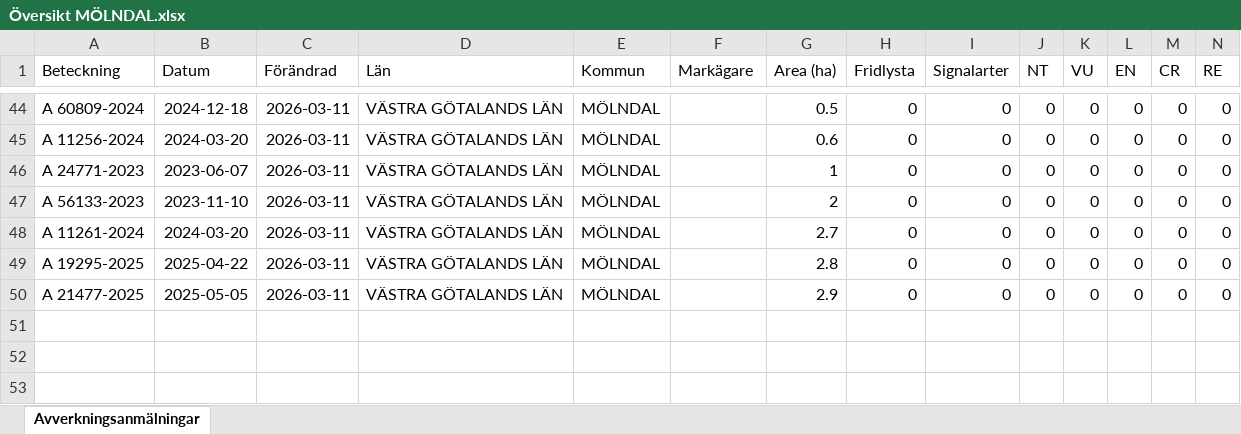
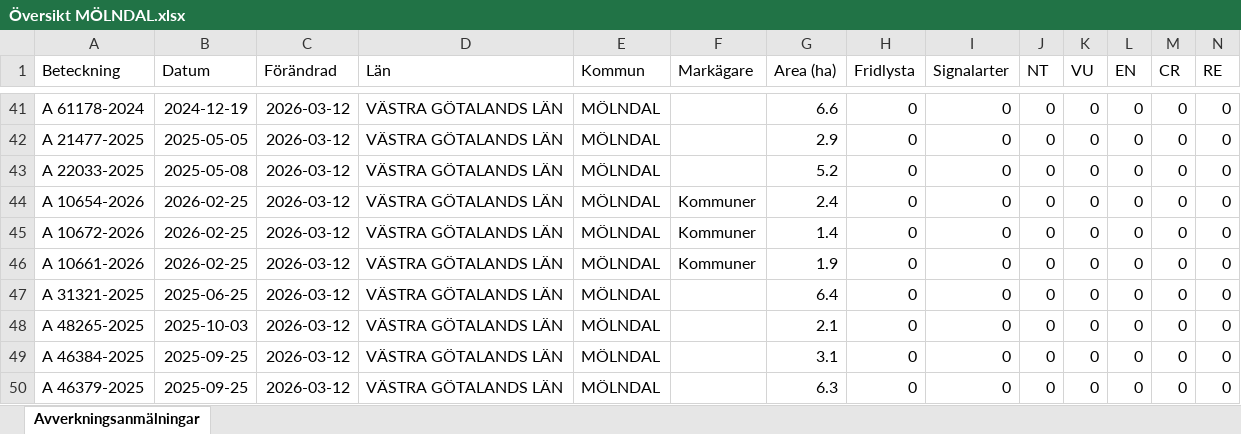
Before and after one commit to klasma/Logging_1481, an Excel workbook: Översikt MÖLNDAL.xlsx, sheet Avverkningsanmälningar, drawn as a sheet; only a part is shown, gaps mark what is left out; values as stored, in another font and other column widths than the file's, no borders; addresses are those after the commit; rows hold the shown columns only; the diff covers the shown part only; the diff names each change by its address in the sheet, - before the commit and + after, or states it on an @@ line.

```diff
--- a/Översikt MÖLNDAL.xlsx (sheet Avverkningsanmälningar)
+++ b/Översikt MÖLNDAL.xlsx (sheet Avverkningsanmälningar)
-A41 (Beteckning): A 60809-2024
+A41 (Beteckning): A 61178-2024
-B41 (Datum): 2024-12-18
+B41 (Datum): 2024-12-19
-C41:C43 (Förändrad): 2026-03-11
+C41:C43 (Förändrad): 2026-03-12
-G41 (Area (ha)): 0.5
+G41 (Area (ha)): 6.6
-A42 (Beteckning): A 11256-2024
+A42 (Beteckning): A 21477-2025
-B42 (Datum): 2024-03-20
+B42 (Datum): 2025-05-05
-G42 (Area (ha)): 0.6
+G42 (Area (ha)): 2.9
-A43 (Beteckning): A 24771-2023
+A43 (Beteckning): A 22033-2025
-B43 (Datum): 2023-06-07
+B43 (Datum): 2025-05-08
-G43 (Area (ha)): 1
+G43 (Area (ha)): 5.2
+row 44: A 10654-2026 | 2026-02-25 | 2026-03-12 | VÄSTRA GÖTALANDS LÄN | MÖLNDAL | Kommuner | 2.4 | 0 | 0 | 0 | 0 | 0 | 0 | 0
+row 45: A 10672-2026 | 2026-02-25 | 2026-03-12 | VÄSTRA GÖTALANDS LÄN | MÖLNDAL | Kommuner | 1.4 | 0 | 0 | 0 | 0 | 0 | 0 | 0
+row 46: A 10661-2026 | 2026-02-25 | 2026-03-12 | VÄSTRA GÖTALANDS LÄN | MÖLNDAL | Kommuner | 1.9 | 0 | 0 | 0 | 0 | 0 | 0 | 0
-A47 (Beteckning): A 56133-2023
+A47 (Beteckning): A 31321-2025
-B47 (Datum): 2023-11-10
+B47 (Datum): 2025-06-25
-C47:C50 (Förändrad): 2026-03-11
+C47:C50 (Förändrad): 2026-03-12
-G47 (Area (ha)): 2
+G47 (Area (ha)): 6.4
-A48 (Beteckning): A 11261-2024
+A48 (Beteckning): A 48265-2025
-B48 (Datum): 2024-03-20
+B48 (Datum): 2025-10-03
-G48 (Area (ha)): 2.7
+G48 (Area (ha)): 2.1
-A49 (Beteckning): A 19295-2025
+A49 (Beteckning): A 46384-2025
-B49 (Datum): 2025-04-22
+B49 (Datum): 2025-09-25
-G49 (Area (ha)): 2.8
+G49 (Area (ha)): 3.1
-A50 (Beteckning): A 21477-2025
+A50 (Beteckning): A 46379-2025
-B50 (Datum): 2025-05-05
+B50 (Datum): 2025-09-25
-G50 (Area (ha)): 2.9
+G50 (Area (ha)): 6.3
```
Also changed, not shown: 5 added rows, 8 removed rows and 67 edited cells elsewhere in this sheet, artfynd/A 21759-2021 artfynd.xlsx, artfynd/A 2842-2025 artfynd.xlsx, 37 other files.
